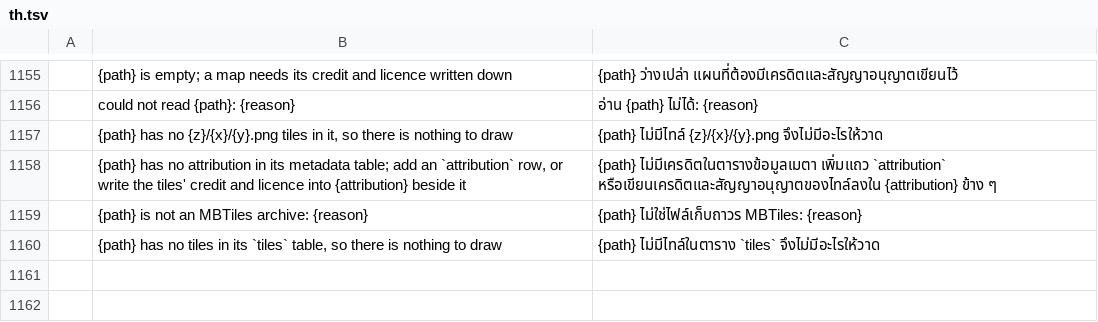
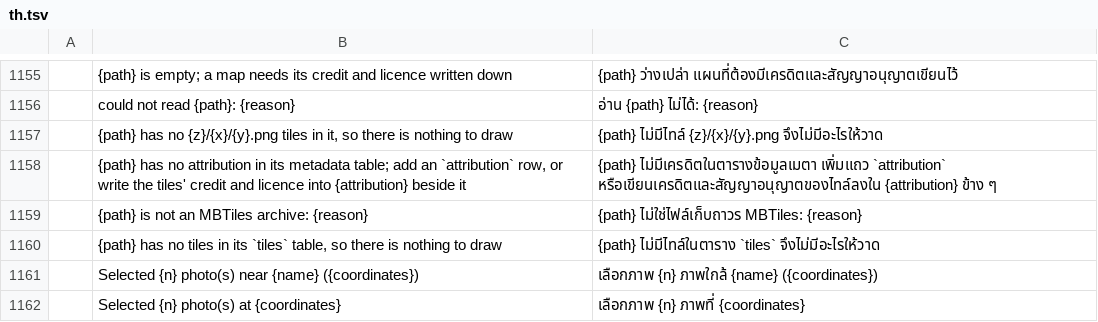
Before and after one commit to Topzic/sortlens-rust, a TSV file: crates/ui/src/i18n/th.tsv, drawn as a sheet; only a part is shown, gaps mark what is left out.

Commit message:
feat: a clicked dot's receipt speaks the interface language
places::selection_notice built both of its sentences with format!, so an
Arabic map clicked a dot and read "Selected 3 photo(s) at 33.87S 151.21E".
Both forms are catalogue rows now, with the count through i18n::count and
each coordinate through format::decimal:

  Selected {n} photo(s) near {name} ({coordinates})
  Selected {n} photo(s) at {coordinates}

Two rows per catalogue (12). English is byte-identical, so no committed scene
moves; the compass letters N/S/E/W stay the international convention.

The test holds both English sentences byte for byte, then paints an Arabic
receipt through bell_popover and asserts its own sentence and Arabic-Indic
digits with no "Selected" behind it, then paints English again. Proved to bite:
with the function back on its format! literals the Arabic frame paints
"Selected 3 photo(s) at ٣٣٫٨٧S ١٥١٫٢١E".

Gates: cargo xtask ci exit 0 (fmt, clippy, whole suite, layers, roots, assets,
fonts, version, attribution, a11y, docs, templates, workflows); snapshot 5
passed. deny: the online fetch writes macOS AppleDouble files into the exFAT
advisory-DB cache and fails parsing them; cargo deny --offline check is green
(advisories, bans, licenses, sources). screenshots: 23 of 30 scenes fail on
this Mac with small pixel differences while the committed baselines are
untouched - the known Mac renderer/font problem; CI's jobs are the proof.
mobile cannot run here (no NDK, no Xcode). No release workflow dispatched.

```diff
--- a/crates/ui/src/i18n/th.tsv
+++ b/crates/ui/src/i18n/th.tsv
@@ -1160 +1160,3 @@
 	{path} has no tiles in its `tiles` table, so there is nothing to draw	{path} ไม่มีไทล์ในตาราง `tiles` จึงไม่มีอะไรให้วาด
+	Selected {n} photo(s) near {name} ({coordinates})	เลือกภาพ {n} ภาพใกล้ {name} ({coordinates})
+	Selected {n} photo(s) at {coordinates}	เลือกภาพ {n} ภาพที่ {coordinates}
```
Also changed, not shown: crates/ui/src/i18n/ar.tsv, crates/ui/src/i18n/ja.tsv, 9 other files.
